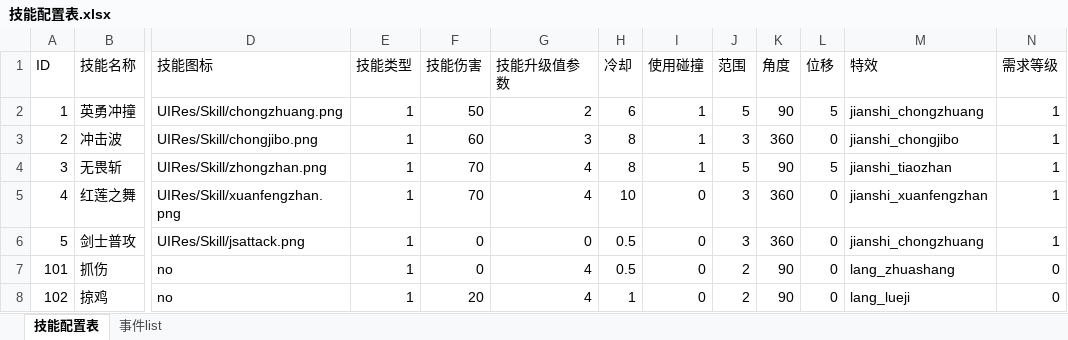
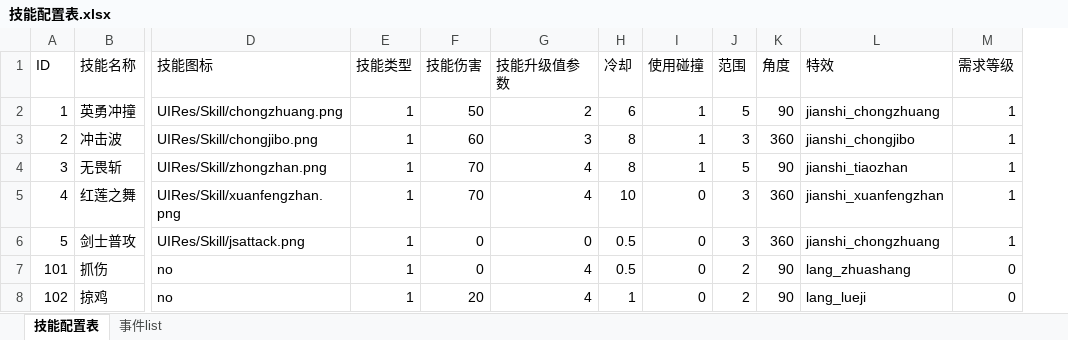
Before and after one commit to 15838073269/TitanSiege, an Excel workbook: TitanSiege/Data/Excel/技能配置表.xlsx, sheet 技能配置表, drawn as a sheet; only a part is shown, gaps mark what is left out; values as stored, in another font and other column widths than the file's, no borders; the diff names each change by its address in the sheet, - before the commit and + after, or states it on an @@ line.

```diff
--- a/TitanSiege/Data/Excel/技能配置表.xlsx (sheet 技能配置表)
+++ b/TitanSiege/Data/Excel/技能配置表.xlsx (sheet 技能配置表)
-column L (位移), rows 2-8: 5 | 0 | 5 | 0 | 0 | 0 | 0
```
Also changed, not shown: sheet 事件list, TitanSiege/Data/Excel/技能配置表 - 副本.xlsx, 50 other files.
